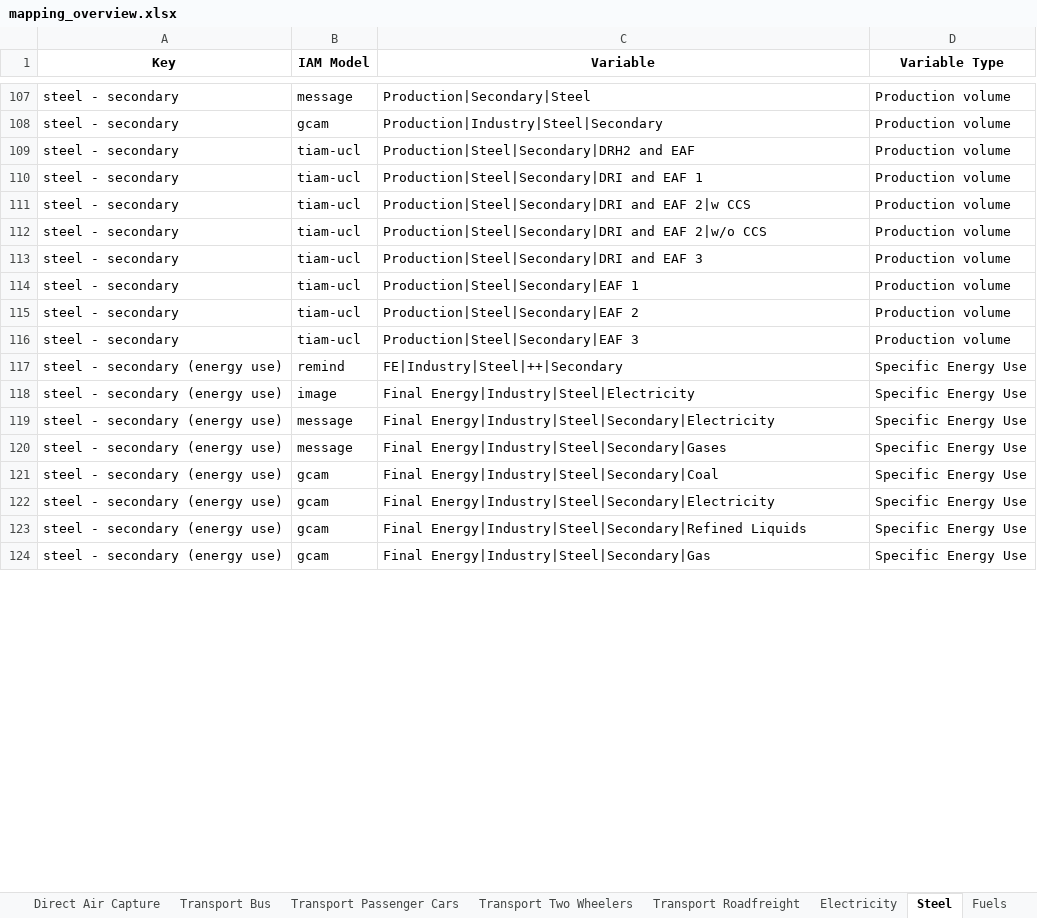
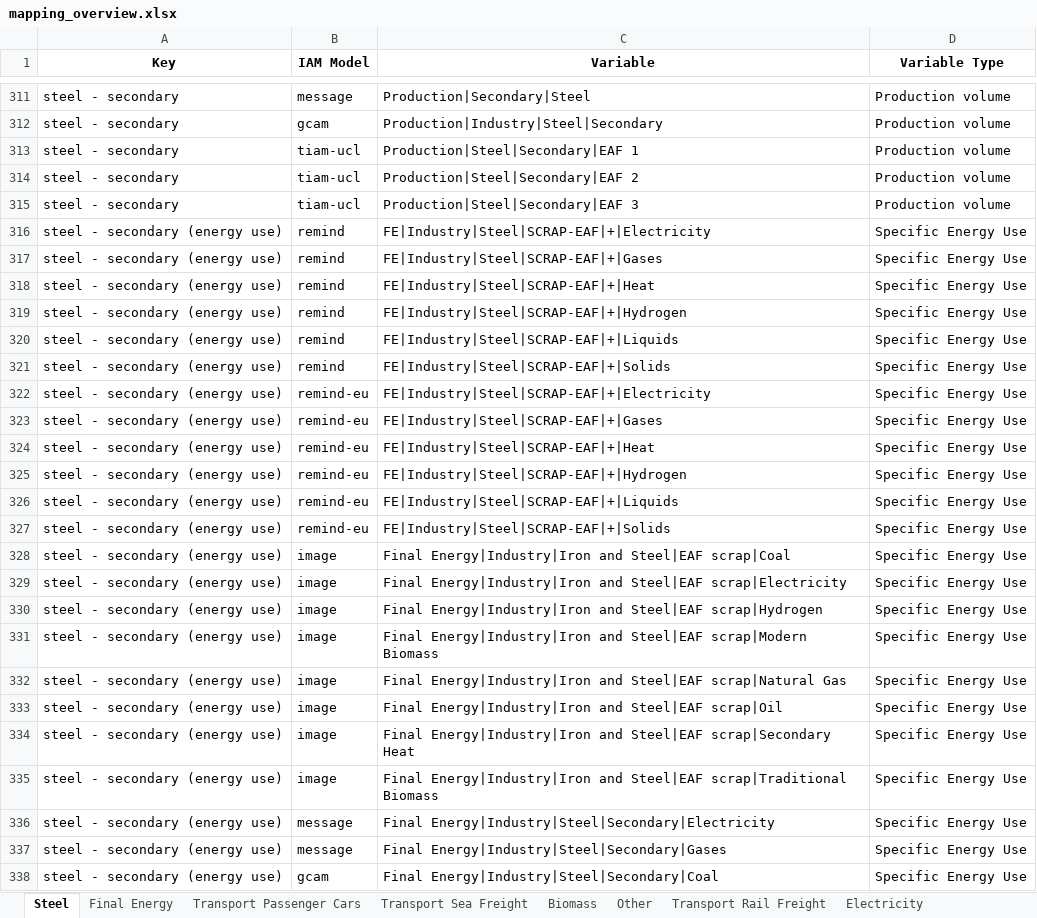
Before and after one commit to Laboratory-for-Energy-Systems-Analysis/PyamDashView, an Excel workbook: dev/mapping_overview.xlsx, sheet Steel, drawn as a sheet; only a part is shown, gaps mark what is left out; the shorter side is filled out with more unchanged rows; values as stored, in another font and other column widths than the file's, no borders; removed rows and columns are numbered as before the commit, all else as after; the diff covers the shown part only; the diff names each change by its address in the sheet, - before the commit and + after, or states it on an @@ line.

```diff
--- a/dev/mapping_overview.xlsx (sheet Steel)
+++ b/dev/mapping_overview.xlsx (sheet Steel)
-sheet tab: Direct Air Capture
-sheet tab: Transport Roadfreight
+sheet tab: Final Energy
+sheet tab: Transport Sea Freight
+sheet tab: Transport Rail Freight
@@ sheet tab order changed: Steel | Final Energy | Transport Passenger Cars | Transport Sea Freight | Biomass | Other | Transport Rail Freight | Electricity @@
-row 109: steel - secondary | tiam-ucl | Production|Steel|Secondary|DRH2 and EAF | Production volume
-row 110: steel - secondary | tiam-ucl | Production|Steel|Secondary|DRI and EAF 1 | Production volume
-row 111: steel - secondary | tiam-ucl | Production|Steel|Secondary|DRI and EAF 2|w CCS | Production volume
-row 112: steel - secondary | tiam-ucl | Production|Steel|Secondary|DRI and EAF 2|w/o CCS | Production volume
-row 113: steel - secondary | tiam-ucl | Production|Steel|Secondary|DRI and EAF 3 | Production volume
+row 316: steel - secondary (energy use) | remind | FE|Industry|Steel|SCRAP-EAF|+|Electricity | Specific Energy Use
+row 317: steel - secondary (energy use) | remind | FE|Industry|Steel|SCRAP-EAF|+|Gases | Specific Energy Use
+row 318: steel - secondary (energy use) | remind | FE|Industry|Steel|SCRAP-EAF|+|Heat | Specific Energy Use
-C319 (Variable): FE|Industry|Steel|++|Secondary
+C319 (Variable): FE|Industry|Steel|SCRAP-EAF|+|Hydrogen
+row 320: steel - secondary (energy use) | remind | FE|Industry|Steel|SCRAP-EAF|+|Liquids | Specific Energy Use
+row 321: steel - secondary (energy use) | remind | FE|Industry|Steel|SCRAP-EAF|+|Solids | Specific Energy Use
+row 322: steel - secondary (energy use) | remind-eu | FE|Industry|Steel|SCRAP-EAF|+|Electricity | Specific Energy Use
+row 323: steel - secondary (energy use) | remind-eu | FE|Industry|Steel|SCRAP-EAF|+|Gases | Specific Energy Use
+row 324: steel - secondary (energy use) | remind-eu | FE|Industry|Steel|SCRAP-EAF|+|Heat | Specific Energy Use
+row 325: steel - secondary (energy use) | remind-eu | FE|Industry|Steel|SCRAP-EAF|+|Hydrogen | Specific Energy Use
+row 326: steel - secondary (energy use) | remind-eu | FE|Industry|Steel|SCRAP-EAF|+|Liquids | Specific Energy Use
+row 327: steel - secondary (energy use) | remind-eu | FE|Industry|Steel|SCRAP-EAF|+|Solids | Specific Energy Use
+row 328: steel - secondary (energy use) | image | Final Energy|Industry|Iron and Steel|EAF scrap|Coal | Specific Energy Use
-C329 (Variable): Final Energy|Industry|Steel|Electricity
+C329 (Variable): Final Energy|Industry|Iron and Steel|EAF scrap|Electricity
+row 330: steel - secondary (energy use) | image | Final Energy|Industry|Iron and Steel|EAF scrap|Hydrogen | Specific Energy Use
+row 331: steel - secondary (energy use) | image | Final Energy|Industry|Iron and Steel|EAF scrap|Modern Biomass | Specific Energy Use
+row 332: steel - secondary (energy use) | image | Final Energy|Industry|Iron and Steel|EAF scrap|Natural Gas | Specific Energy Use
+row 333: steel - secondary (energy use) | image | Final Energy|Industry|Iron and Steel|EAF scrap|Oil | Specific Energy Use
+row 334: steel - secondary (energy use) | image | Final Energy|Industry|Iron and Steel|EAF scrap|Secondary Heat | Specific Energy Use
+row 335: steel - secondary (energy use) | image | Final Energy|Industry|Iron and Steel|EAF scrap|Traditional Biomass | Specific Energy Use
```
Also changed, not shown: other rows of this sheet, sheet Heat, sheet Transport Passenger Cars, sheet Fuels, sheet Carbon Dioxide Removal, sheet Electricity, sheet Transport Two Wheelers, 4 more sheets, other sheet tabs, 2 other files.
